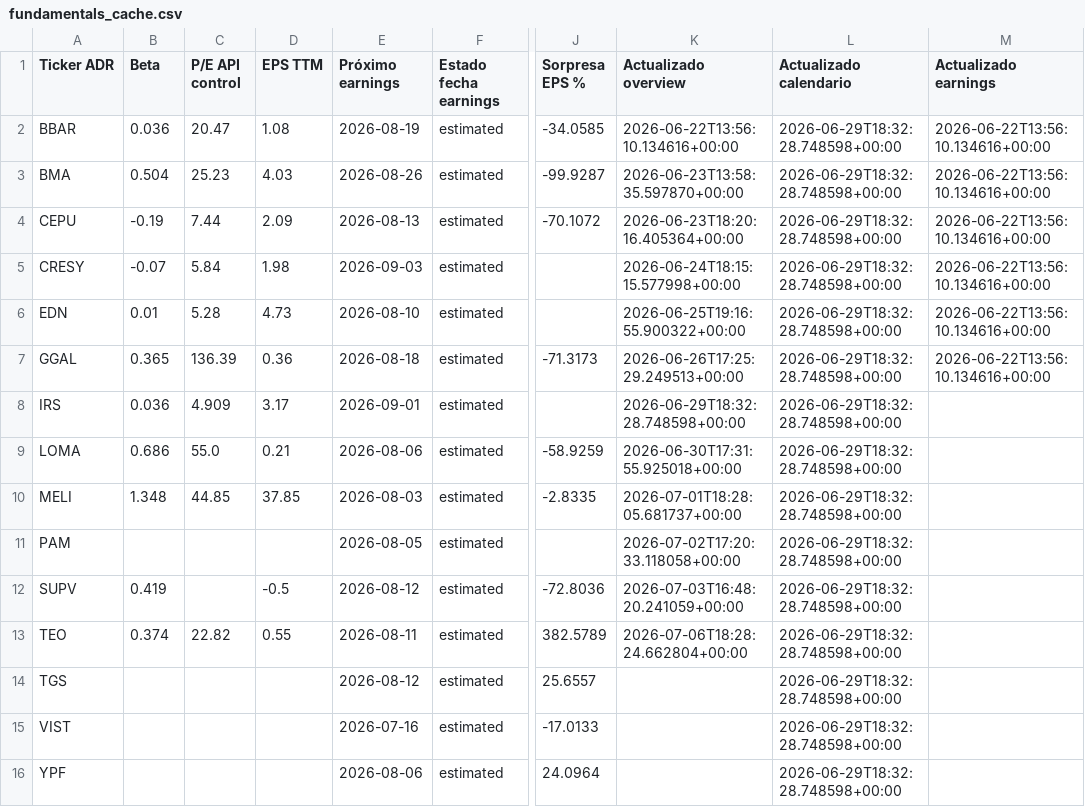
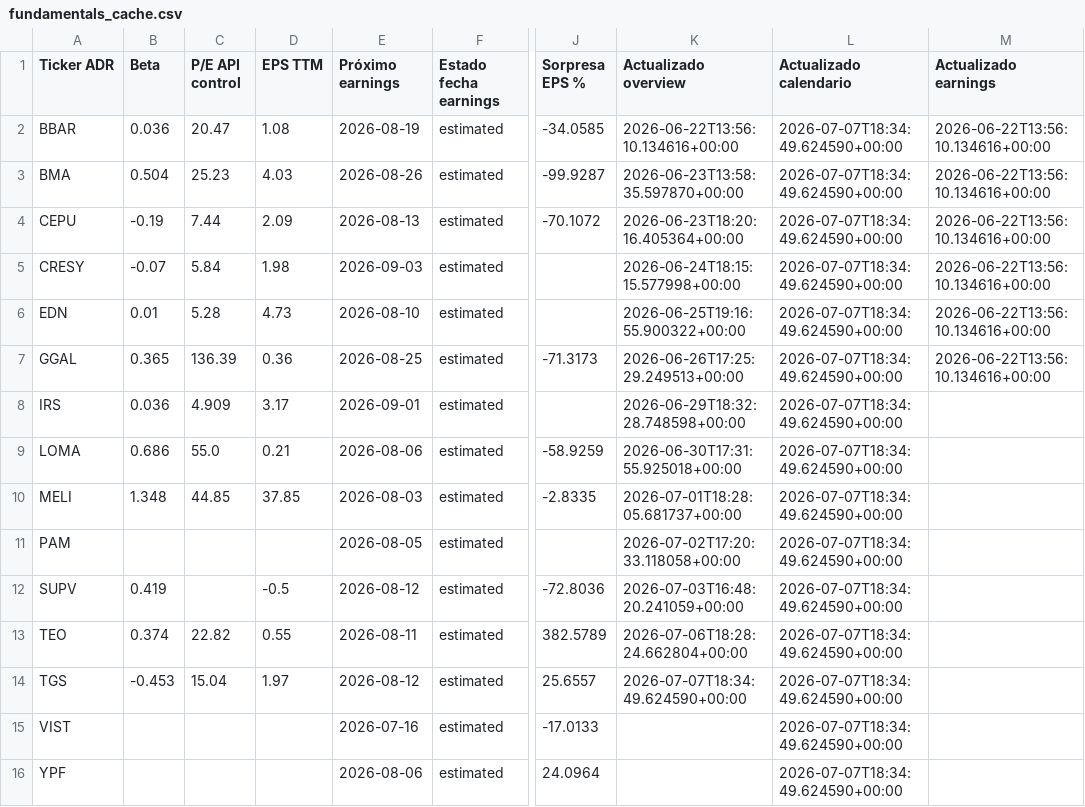
Before and after one commit to bautista-miguel/Tablero-ADR-Argentinos, a CSV file: fundamentals_cache.csv, drawn as a sheet; only a part is shown, gaps mark what is left out; the diff names each change by its address in the sheet, - before the commit and + after, or states it on an @@ line.

```diff
--- a/fundamentals_cache.csv
+++ b/fundamentals_cache.csv
-L2:L16 (Actualizado calendario): 2026-06-29T18:32:28.748598+00:00
+L2:L16 (Actualizado calendario): 2026-07-07T18:34:49.624590+00:00
-E7 (Próximo earnings): 2026-08-18
+E7 (Próximo earnings): 2026-08-25
-B14 (Beta): (empty)
+B14 (Beta): -0.453
-C14 (P/E API control): (empty)
+C14 (P/E API control): 15.04
-D14 (EPS TTM): (empty)
+D14 (EPS TTM): 1.97
-K14 (Actualizado overview): (empty)
+K14 (Actualizado overview): 2026-07-07T18:34:49.624590+00:00
```
Also changed, not shown: 1 other file.
